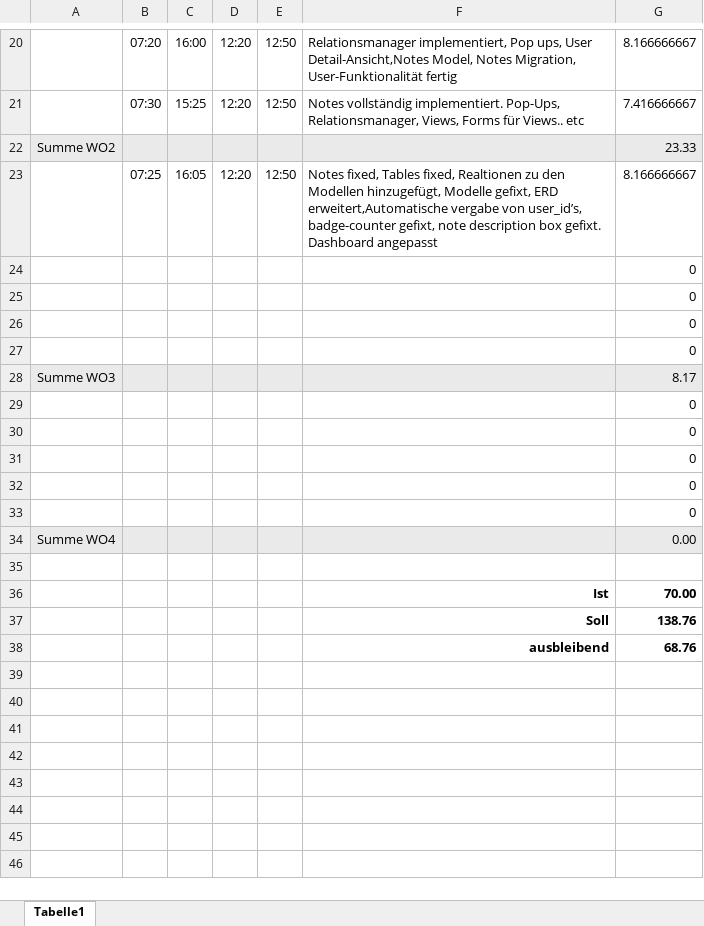
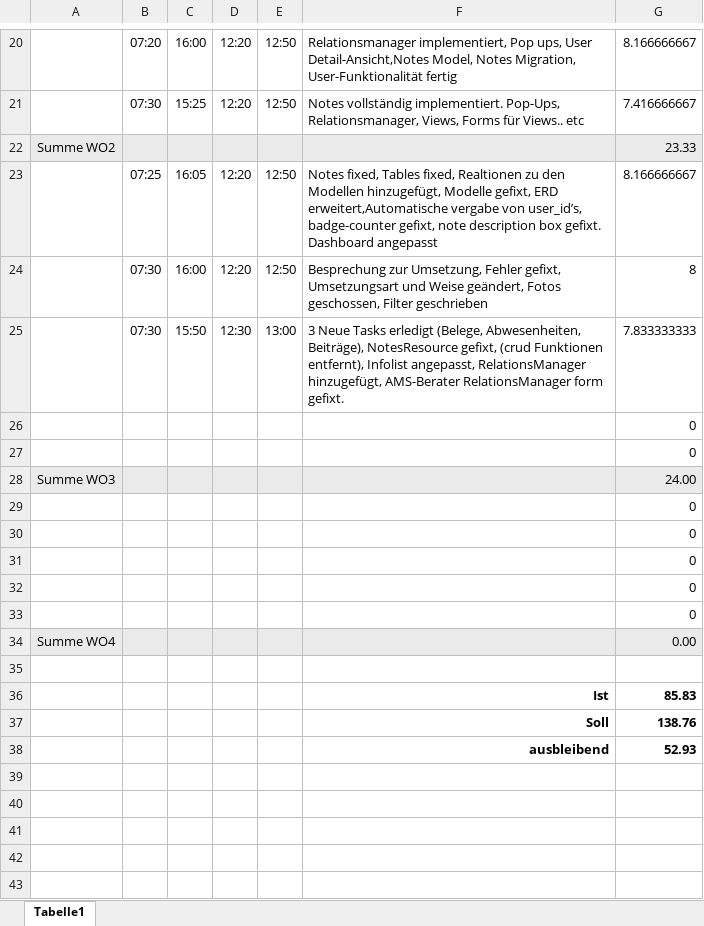
Before and after one commit to Stevan06v/laravel-tutorial, an Excel workbook: #Stundenaufzeichnung_Vorlage_2023_erweiterte_Zeiten (1).xlsx, sheet Tabelle1, drawn as a sheet; only a part is shown, gaps mark what is left out; the shorter side is filled out with more unchanged rows; values as stored, in another font and other column widths than the file's, no borders; charts and pictures not drawn; removed rows and columns are numbered as before the commit, all else as after; the diff names each change by its address in the sheet, - before the commit and + after, or states it on an @@ line.

Commit message:
jdkjfdfjdsaf

```diff
--- a/#Stundenaufzeichnung_Vorlage_2023_erweiterte_Zeiten (1).xlsx (sheet Tabelle1)
+++ b/#Stundenaufzeichnung_Vorlage_2023_erweiterte_Zeiten (1).xlsx (sheet Tabelle1)
+row 24:  | 07:30 | 16:00 | 12:20 | 12:50 | Besprechung zur Umsetzung, Fehler gefixt, Umsetzungsart und Weise geändert, Fotos geschossen, Filter geschrieben | 8
+row 25:  | 07:30 | 15:50 | 12:30 | 13:00 | 3 Neue Tasks erledigt (Belege, Abwesenheiten, Beiträge), NotesResource gefixt, (crud Funktionen entfernt), Infolist angepasst, RelationsManager hinzugefügt, AMS-Berater RelationsManager form gefixt. | 7.833333333
-row 26:  |  |  |  |  |  | 0
-row 27:  |  |  |  |  |  | 0
-G28: 8.17
+G28: 24.00
-G36: 70.00
+G36: 85.83
-G38: 68.76
+G38: 52.93
```
Also changed, not shown: formulas that keep their value, charts or pictures.
